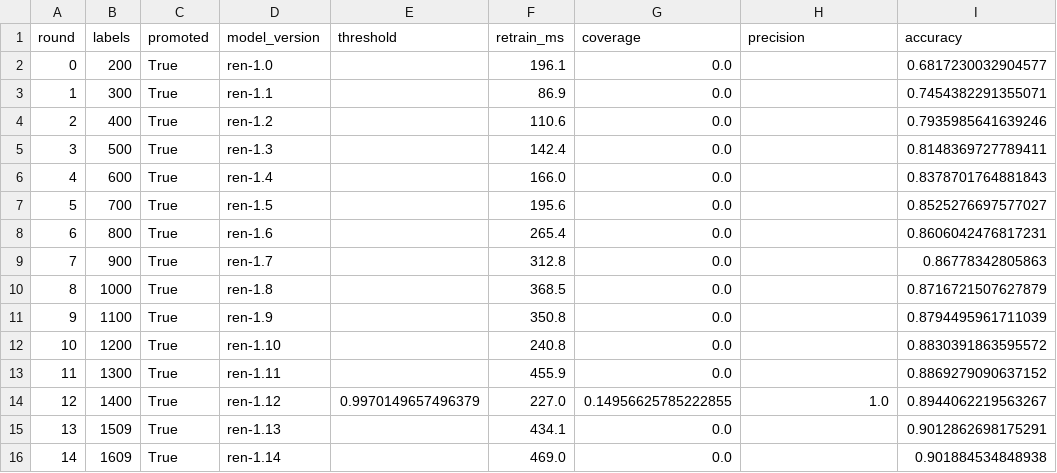
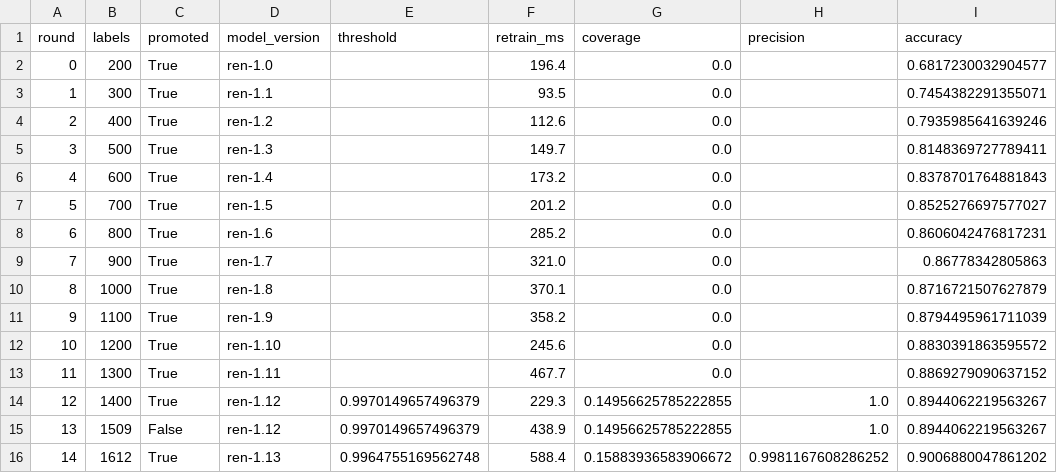
Before and after one commit to Rish-it/secnd, a CSV file: docs/results/s4/curve-mtop-margin-s0.csv, drawn as a sheet; only a part is shown; the diff covers the shown part only.

```diff
--- a/docs/results/s4/curve-mtop-margin-s0.csv
+++ b/docs/results/s4/curve-mtop-margin-s0.csv
@@ -1,16 +1,16 @@
 round,labels,promoted,model_version,threshold,retrain_ms,coverage,precision,accuracy
-0,200,True,ren-1.0,,196.1,0.0,,0.6817230032904577
-1,300,True,ren-1.1,,86.9,0.0,,0.7454382291355071
-2,400,True,ren-1.2,,110.6,0.0,,0.7935985641639246
-3,500,True,ren-1.3,,142.4,0.0,,0.8148369727789411
-4,600,True,ren-1.4,,166.0,0.0,,0.8378701764881843
-5,700,True,ren-1.5,,195.6,0.0,,0.8525276697577027
-6,800,True,ren-1.6,,265.4,0.0,,0.8606042476817231
-7,900,True,ren-1.7,,312.8,0.0,,0.86778342805863
-8,1000,True,ren-1.8,,368.5,0.0,,0.8716721507627879
-9,1100,True,ren-1.9,,350.8,0.0,,0.8794495961711039
-10,1200,True,ren-1.10,,240.8,0.0,,0.8830391863595572
-11,1300,True,ren-1.11,,455.9,0.0,,0.8869279090637152
-12,1400,True,ren-1.12,0.9970149657496379,227.0,0.14956625785222855,1.0,0.8944062219563267
-13,1509,True,ren-1.13,,434.1,0.0,,0.9012862698175291
-14,1609,True,ren-1.14,,469.0,0.0,,0.901884534848938
+0,200,True,ren-1.0,,196.4,0.0,,0.6817230032904577
+1,300,True,ren-1.1,,93.5,0.0,,0.7454382291355071
+2,400,True,ren-1.2,,112.6,0.0,,0.7935985641639246
+3,500,True,ren-1.3,,149.7,0.0,,0.8148369727789411
+4,600,True,ren-1.4,,173.2,0.0,,0.8378701764881843
+5,700,True,ren-1.5,,201.2,0.0,,0.8525276697577027
+6,800,True,ren-1.6,,285.2,0.0,,0.8606042476817231
+7,900,True,ren-1.7,,321.0,0.0,,0.86778342805863
+8,1000,True,ren-1.8,,370.1,0.0,,0.8716721507627879
+9,1100,True,ren-1.9,,358.2,0.0,,0.8794495961711039
+10,1200,True,ren-1.10,,245.6,0.0,,0.8830391863595572
+11,1300,True,ren-1.11,,467.7,0.0,,0.8869279090637152
+12,1400,True,ren-1.12,0.9970149657496379,229.3,0.14956625785222855,1.0,0.8944062219563267
+13,1509,False,ren-1.12,0.9970149657496379,438.9,0.14956625785222855,1.0,0.8944062219563267
+14,1612,True,ren-1.13,0.9964755169562748,588.4,0.15883936583906672,0.9981167608286252,0.9006880047861202
```
Also changed, not shown: 45 edited cells elsewhere in this file, docs/results/s4/curve-mtop-least-s1.csv, docs/results/s4/curve-mtop-margin-s2.csv, 12 other files.
